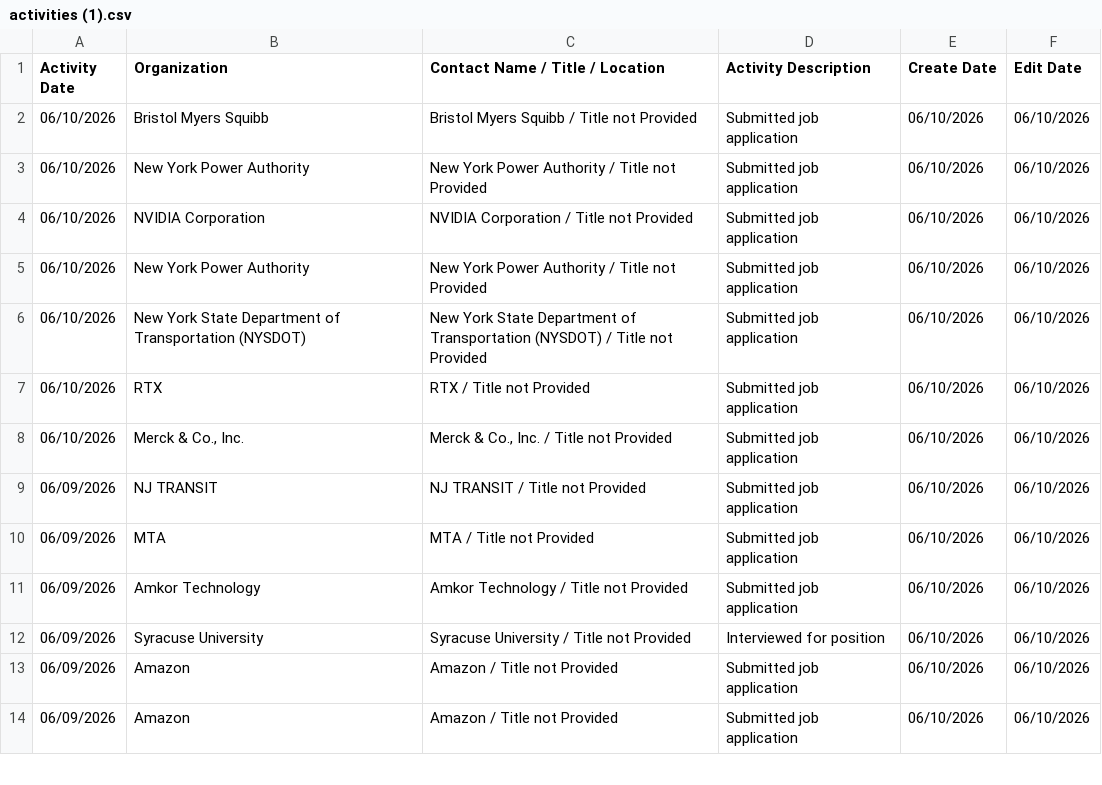
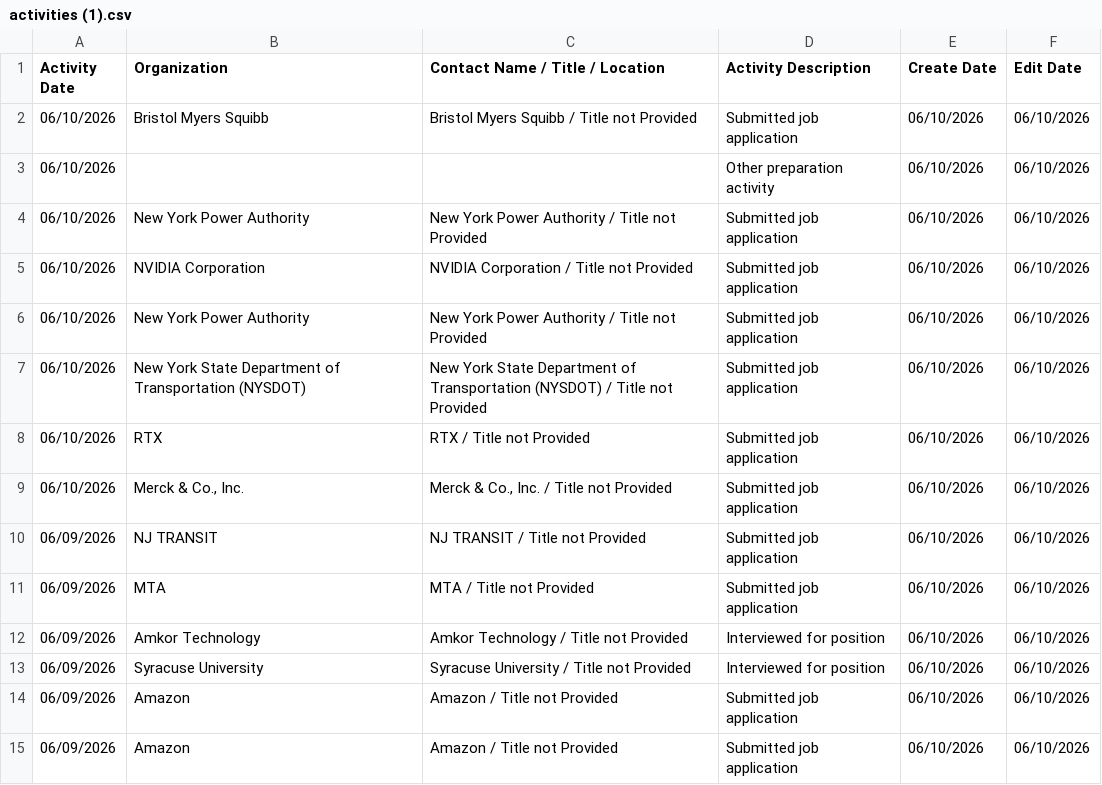
Before and after one commit to hypercord114/JOB-APPLICATIONS-SINCE-NOV2025, a CSV file: activities (1).csv, drawn as a sheet; only a part is shown.

Commit message:
Add files via upload

```diff
--- a/activities (1).csv
+++ b/activities (1).csv
@@ -2,2 +2,3 @@
 "06/10/2026","Bristol Myers Squibb","Bristol Myers Squibb / Title not Provided","Submitted job application","06/10/2026","06/10/2026"
+"06/10/2026","","","Other preparation activity","06/10/2026","06/10/2026"
 "06/10/2026","New York Power Authority","New York Power Authority / Title not Provided","Submitted job application","06/10/2026","06/10/2026"
@@ -10,3 +11,3 @@
 "06/09/2026","MTA","MTA / Title not Provided","Submitted job application","06/10/2026","06/10/2026"
-"06/09/2026","Amkor Technology","Amkor Technology / Title not Provided","Submitted job application","06/10/2026","06/10/2026"
+"06/09/2026","Amkor Technology","Amkor Technology / Title not Provided","Interviewed for position","06/10/2026","06/10/2026"
 "06/09/2026","Syracuse University","Syracuse University / Title not Provided","Interviewed for position","06/10/2026","06/10/2026"
```
